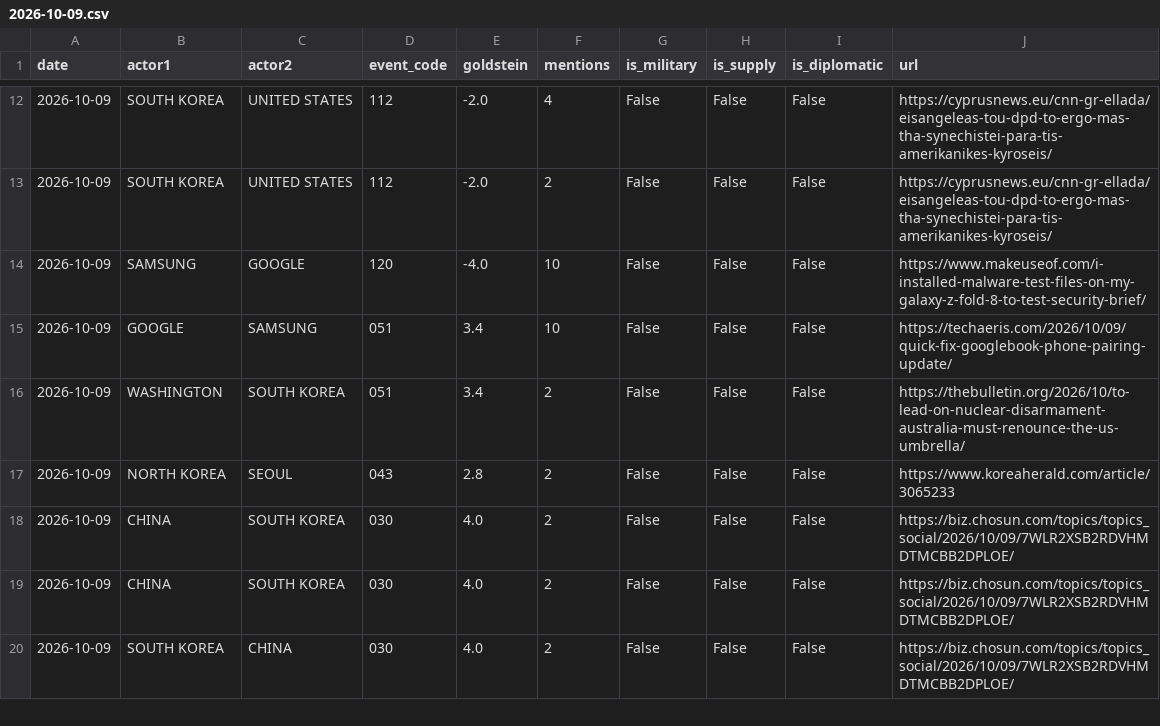
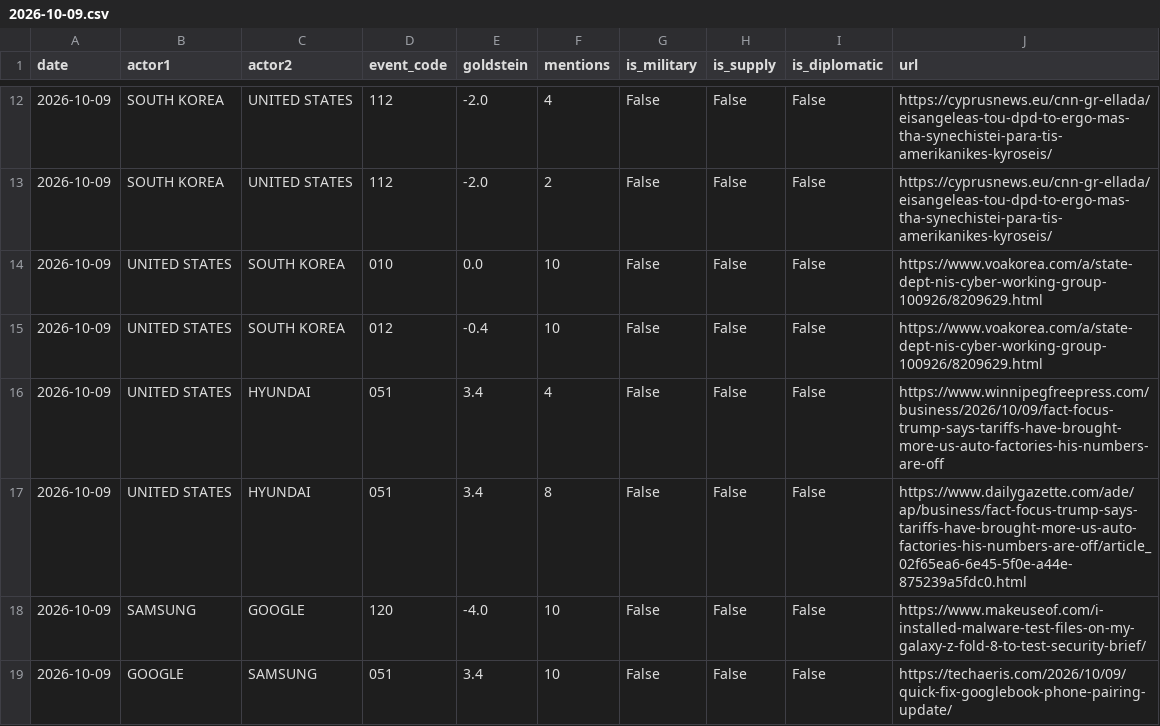
Before and after one commit to gaiscenter/gais-kbti, a CSV file: raw_data/2026-10-09.csv, drawn as a sheet; only a part is shown, gaps mark what is left out; the shorter side is filled out with more unchanged rows; the diff names each change by its address in the sheet, - before the commit and + after, or states it on an @@ line.

```diff
--- a/raw_data/2026-10-09.csv
+++ b/raw_data/2026-10-09.csv
+row 14: 2026-10-09 | UNITED STATES | SOUTH KOREA | 010 | 0.0 | 10 | False | False | False | https://www.voakorea.com/a/state-dept-nis-cyber-working-group-100926/8209629.html
+row 15: 2026-10-09 | UNITED STATES | SOUTH KOREA | 012 | -0.4 | 10 | False | False | False | https://www.voakorea.com/a/state-dept-nis-cyber-working-group-100926/8209629.html
+row 16: 2026-10-09 | UNITED STATES | HYUNDAI | 051 | 3.4 | 4 | False | False | False | https://www.winnipegfreepress.com/business/2026/10/09/fact-focus-trump-says-tariffs-have-brought-more-us-auto-factories-his-numbers-are-off
+row 17: 2026-10-09 | UNITED STATES | HYUNDAI | 051 | 3.4 | 8 | False | False | False | https://www.dailygazette.com/ade/ap/business/fact-focus-trump-says-tariffs-have-brought-more-us-auto-factories-his-numbers-are-off/article_02f65ea6-6e45-5f0e-a44e-875239a5fdc0.html
```
Also changed, not shown: 3 other files.
